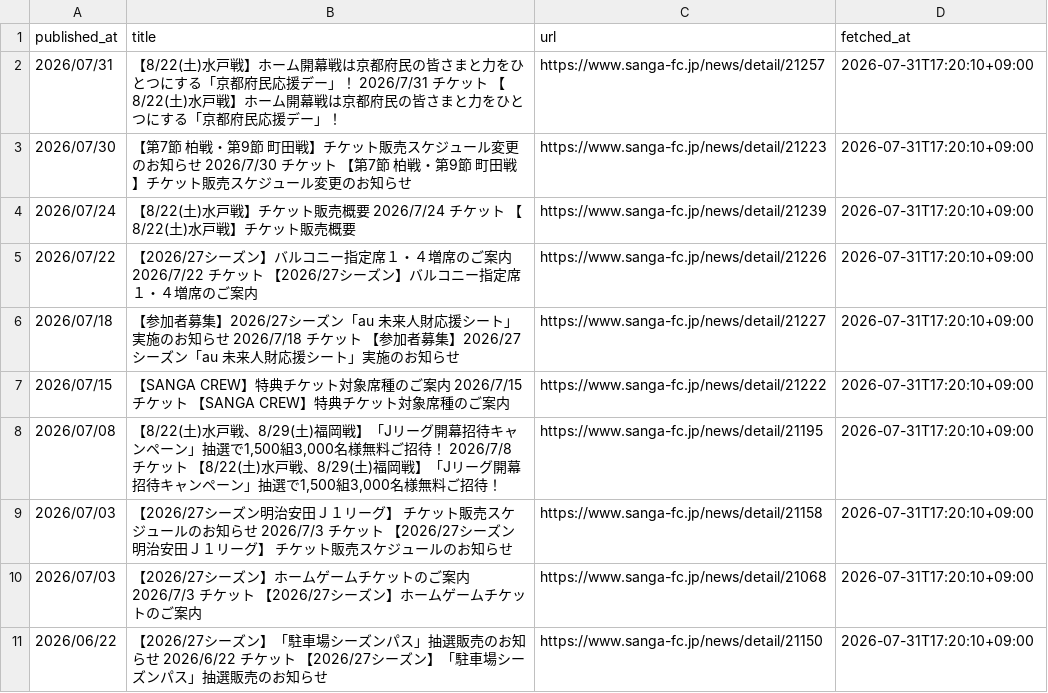
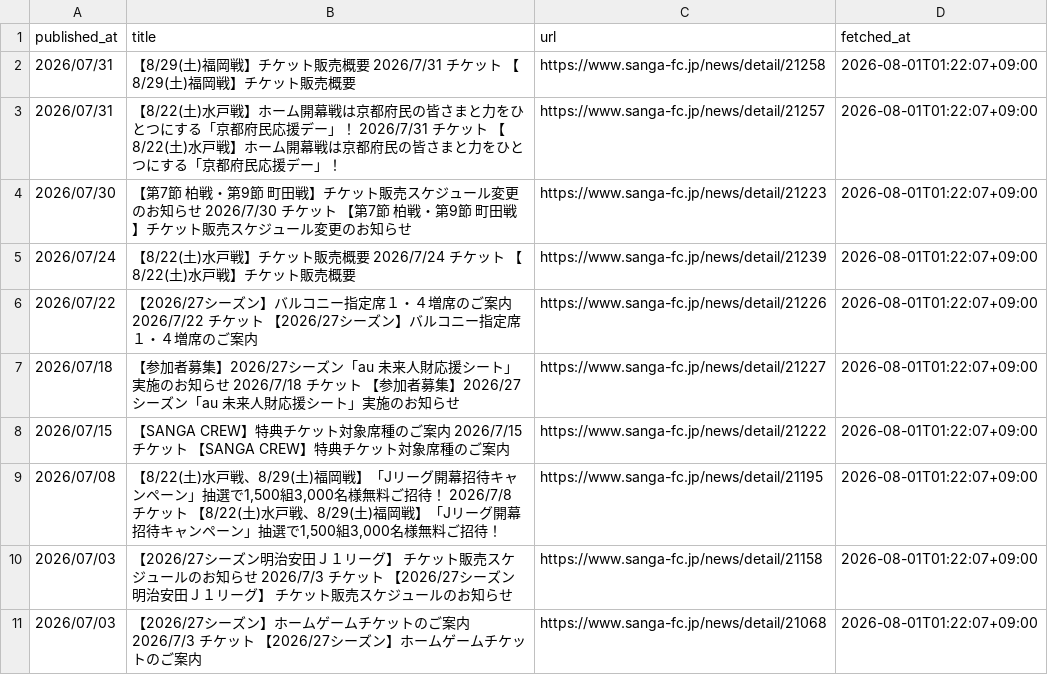
Before and after one commit to bizdocsupport/club-ticket-navi-kyoto, a CSV file: data/ticket_news.csv, drawn as a sheet.

```diff
--- a/data/ticket_news.csv
+++ b/data/ticket_news.csv
@@ -1,11 +1,11 @@
 published_at,title,url,fetched_at
-2026/07/31,【8/22(土)水戸戦】ホーム開幕戦は京都府民の皆さまと力をひとつにする「京都府民応援デー」！ 2026/7/31 チケット 【8/22(土)水戸戦】ホーム開幕戦は京都府民の皆さまと力をひとつにする「京都府民応援デー」！,https://www.sanga-fc.jp/news/detail/21257,2026-07-31T17:20:10+09:00
-2026/07/30,【第7節 柏戦・第9節 町田戦】チケット販売スケジュール変更のお知らせ 2026/7/30 チケット 【第7節 柏戦・第9節 町田戦】チケット販売スケジュール変更のお知らせ,https://www.sanga-fc.jp/news/detail/21223,2026-07-31T17:20:10+09:00
-2026/07/24,【8/22(土)水戸戦】チケット販売概要 2026/7/24 チケット 【8/22(土)水戸戦】チケット販売概要,https://www.sanga-fc.jp/news/detail/21239,2026-07-31T17:20:10+09:00
-2026/07/22,【2026/27シーズン】バルコニー指定席１・４増席のご案内 2026/7/22 チケット 【2026/27シーズン】バルコニー指定席１・４増席のご案内,https://www.sanga-fc.jp/news/detail/21226,2026-07-31T17:20:10+09:00
-2026/07/18,【参加者募集】2026/27シーズン「au 未来人財応援シート」実施のお知らせ 2026/7/18 チケット 【参加者募集】2026/27シーズン「au 未来人財応援シート」実施のお知らせ,https://www.sanga-fc.jp/news/detail/21227,2026-07-31T17:20:10+09:00
-2026/07/15,【SANGA CREW】特典チケット対象席種のご案内 2026/7/15 チケット 【SANGA CREW】特典チケット対象席種のご案内,https://www.sanga-fc.jp/news/detail/21222,2026-07-31T17:20:10+09:00
-2026/07/08,"【8/22(土)水戸戦、8/29(土)福岡戦】「Jリーグ開幕招待キャンペーン」抽選で1,500組3,000名様無料ご招待！ 2026/7/8 チケット 【8/22(土)水戸戦、8/29(土)福岡戦】「Jリーグ開幕招待キャンペーン」抽選で1,500組3,000名様無料ご招待！",https://www.sanga-fc.jp/news/detail/21195,2026-07-31T17:20:10+09:00
-2026/07/03,【2026/27シーズン明治安田Ｊ１リーグ】 チケット販売スケジュールのお知らせ 2026/7/3 チケット 【2026/27シーズン明治安田Ｊ１リーグ】 チケット販売スケジュールのお知らせ,https://www.sanga-fc.jp/news/detail/21158,2026-07-31T17:20:10+09:00
-2026/07/03,【2026/27シーズン】ホームゲームチケットのご案内 2026/7/3 チケット 【2026/27シーズン】ホームゲームチケットのご案内,https://www.sanga-fc.jp/news/detail/21068,2026-07-31T17:20:10+09:00
-2026/06/22,【2026/27シーズン】「駐車場シーズンパス」抽選販売のお知らせ 2026/6/22 チケット 【2026/27シーズン】「駐車場シーズンパス」抽選販売のお知らせ,https://www.sanga-fc.jp/news/detail/21150,2026-07-31T17:20:10+09:00
+2026/07/31,【8/29(土)福岡戦】チケット販売概要 2026/7/31 チケット 【8/29(土)福岡戦】チケット販売概要,https://www.sanga-fc.jp/news/detail/21258,2026-08-01T01:22:07+09:00
+2026/07/31,【8/22(土)水戸戦】ホーム開幕戦は京都府民の皆さまと力をひとつにする「京都府民応援デー」！ 2026/7/31 チケット 【8/22(土)水戸戦】ホーム開幕戦は京都府民の皆さまと力をひとつにする「京都府民応援デー」！,https://www.sanga-fc.jp/news/detail/21257,2026-08-01T01:22:07+09:00
+2026/07/30,【第7節 柏戦・第9節 町田戦】チケット販売スケジュール変更のお知らせ 2026/7/30 チケット 【第7節 柏戦・第9節 町田戦】チケット販売スケジュール変更のお知らせ,https://www.sanga-fc.jp/news/detail/21223,2026-08-01T01:22:07+09:00
+2026/07/24,【8/22(土)水戸戦】チケット販売概要 2026/7/24 チケット 【8/22(土)水戸戦】チケット販売概要,https://www.sanga-fc.jp/news/detail/21239,2026-08-01T01:22:07+09:00
+2026/07/22,【2026/27シーズン】バルコニー指定席１・４増席のご案内 2026/7/22 チケット 【2026/27シーズン】バルコニー指定席１・４増席のご案内,https://www.sanga-fc.jp/news/detail/21226,2026-08-01T01:22:07+09:00
+2026/07/18,【参加者募集】2026/27シーズン「au 未来人財応援シート」実施のお知らせ 2026/7/18 チケット 【参加者募集】2026/27シーズン「au 未来人財応援シート」実施のお知らせ,https://www.sanga-fc.jp/news/detail/21227,2026-08-01T01:22:07+09:00
+2026/07/15,【SANGA CREW】特典チケット対象席種のご案内 2026/7/15 チケット 【SANGA CREW】特典チケット対象席種のご案内,https://www.sanga-fc.jp/news/detail/21222,2026-08-01T01:22:07+09:00
+2026/07/08,"【8/22(土)水戸戦、8/29(土)福岡戦】「Jリーグ開幕招待キャンペーン」抽選で1,500組3,000名様無料ご招待！ 2026/7/8 チケット 【8/22(土)水戸戦、8/29(土)福岡戦】「Jリーグ開幕招待キャンペーン」抽選で1,500組3,000名様無料ご招待！",https://www.sanga-fc.jp/news/detail/21195,2026-08-01T01:22:07+09:00
+2026/07/03,【2026/27シーズン明治安田Ｊ１リーグ】 チケット販売スケジュールのお知らせ 2026/7/3 チケット 【2026/27シーズン明治安田Ｊ１リーグ】 チケット販売スケジュールのお知らせ,https://www.sanga-fc.jp/news/detail/21158,2026-08-01T01:22:07+09:00
+2026/07/03,【2026/27シーズン】ホームゲームチケットのご案内 2026/7/3 チケット 【2026/27シーズン】ホームゲームチケットのご案内,https://www.sanga-fc.jp/news/detail/21068,2026-08-01T01:22:07+09:00
```
Also changed, not shown: data/matches.csv, 1 other file.
